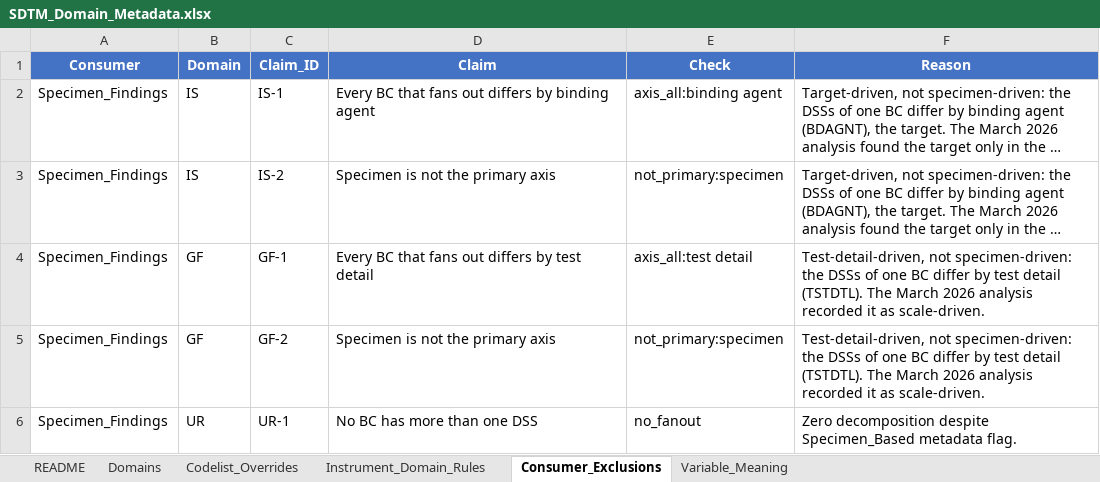
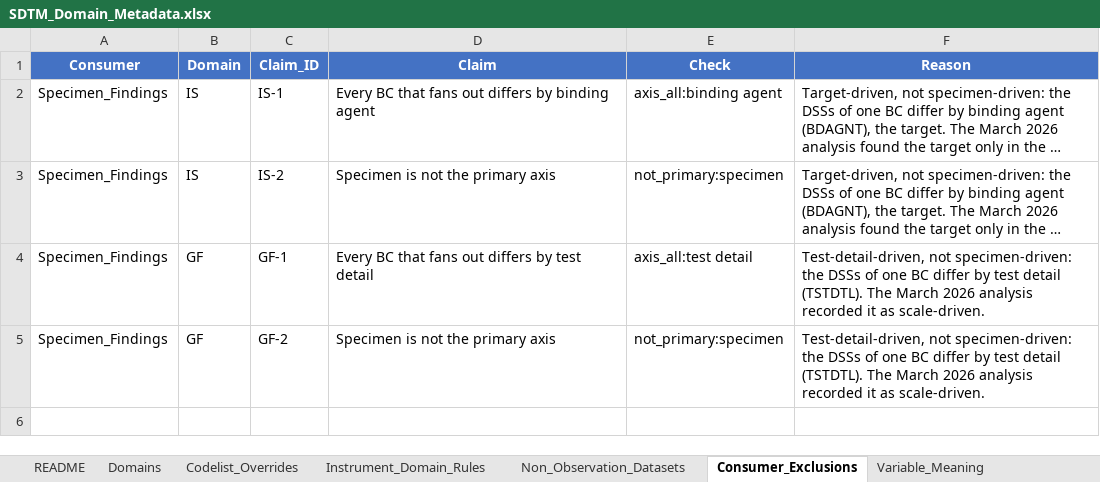
Before and after one commit to kerfors/cdisc-for-ai, an Excel workbook: sdtm-domain-reference/machine_actionable/SDTM_Domain_Metadata.xlsx, sheet Consumer_Exclusions, drawn as a sheet; long unchanged cells end in …; values as stored, in another font and other column widths than the file's, no borders; the diff names each change by its address in the sheet, - before the commit and + after, or states it on an @@ line.

Commit message:
SDTM_Domain_Metadata: checked against SDTMIG v3.4; Scope_Check section 5
Domains sheet aligned with the SDTMIG v3.4 variable table and table of
contents (local copies, gitignored):
- SDTMIG_Section from the table of contents (39 corrected, NV and OE added)
- new columns IG_Name and IG_Class; Domain_Name stays the CT-matching name,
  Observation_Class stays Findings for FA and SR (IG_Class: Findings About)
- TD renamed Trial Disease Assessments; PE and TM added
- NV and OE notes corrected: both are in SDTMIG v3.4 (6.3.7.4, 6.3.7.5)
- UR Specimen_Based Yes -> No (6.3.7.8, not 6.3.5); Consumer_Exclusions
  UR-1 removed, it only undid the flag. Specimen_Findings scope unchanged.
- VE removed: not in SDTMIG v3.4 or SDTM CT C66734

New sheet Non_Observation_Datasets: RELREC, RELSPEC, RELSUB, SUPPQUAL, OI,
each with the reason. RELREC and RELSPEC moved out of Domains.

Scope_Check.ipynb section 5 fails on any difference between the sheets and
SDTMIG v3.4: every IG dataset listed once; section, IG name, IG class,
Has_Test_Codes and Specimen_Based.

```diff
--- a/sdtm-domain-reference/machine_actionable/SDTM_Domain_Metadata.xlsx (sheet Consumer_Exclusions)
+++ b/sdtm-domain-reference/machine_actionable/SDTM_Domain_Metadata.xlsx (sheet Consumer_Exclusions)
+sheet tab: Non_Observation_Datasets
-row 6: Specimen_Findings | UR | UR-1 | No BC has more than one DSS | no_fanout | Zero decomposition despite Specimen_Based metadata flag.
```
Also changed, not shown: sheet Domains, sheet README, domain-behaviour/interim/Domain_Behaviour.xlsx, sdtm-findings-graph/machine_actionable/Measurement_Findings.xlsx, 10 other files.
